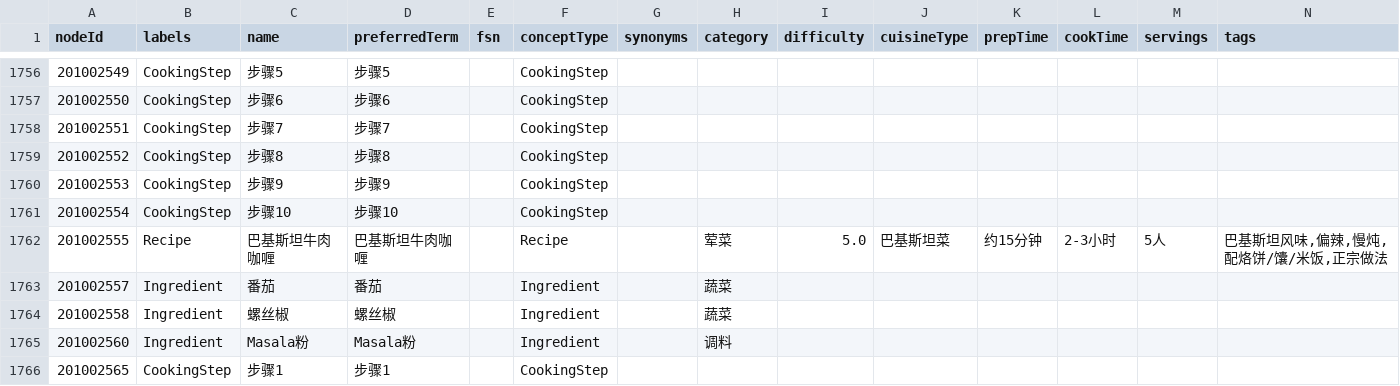
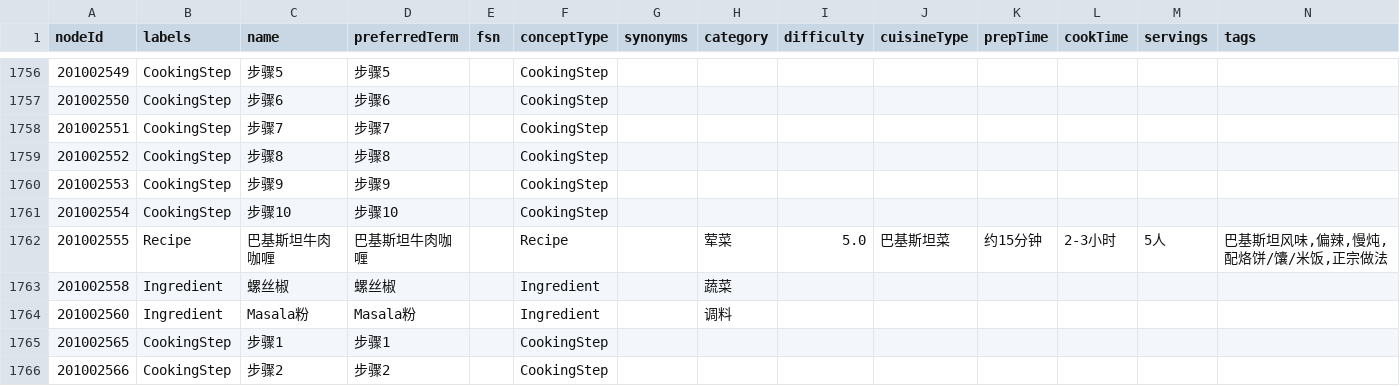
Before and after one commit to Trees-23/KDM-What-to-eat-today, a CSV file: data/cypher/nodes.csv, drawn as a sheet; only a part is shown, gaps mark what is left out; the shorter side is filled out with more unchanged rows; rows hold the shown columns only; the diff names each change by its address in the sheet, - before the commit and + after, or states it on an @@ line.

Commit message:
修复（食材实体）：合并番茄与西红柿
将番茄规范化到西红柿实体并重写相关菜谱关系，解析器按受治理别名词条精确匹配。\n\n验证：python -m pytest -q test/test_ingredient_graph_cleaner.py test/test_entity_resolver.py test/test_recipe_graph_producer.py（24 passed）。

```diff
--- a/data/cypher/nodes.csv
+++ b/data/cypher/nodes.csv
-row 1763: 201002557 | Ingredient | 番茄 | 番茄 |  | Ingredient |  | 蔬菜
```
Also changed, not shown: data/cypher/ingredient_canonical_map.csv, data/cypher/relationships.csv, 5 other files.
